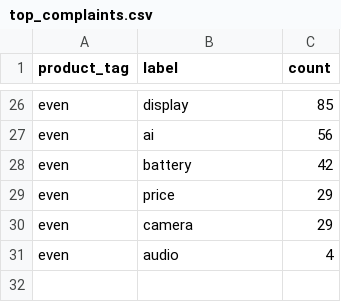
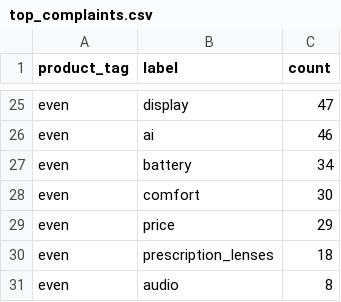
Before and after one commit to liheng1994/Rokid-monitor-pages, a CSV file: reddit/top_complaints.csv, drawn as a sheet; only a part is shown, gaps mark what is left out; addresses are those after the commit; the diff covers the shown part only; the diff names each change by its address in the sheet, - before the commit and + after, or states it on an @@ line.

```diff
--- a/reddit/top_complaints.csv
+++ b/reddit/top_complaints.csv
-C25 (count): 85
+C25 (count): 47
-C26 (count): 56
+C26 (count): 46
-C27 (count): 42
+C27 (count): 34
+row 28: even | comfort | 30
-B30 (label): camera
+B30 (label): prescription_lenses
-C30 (count): 29
+C30 (count): 18
-C31 (count): 4
+C31 (count): 8
```
Also changed, not shown: 5 added rows, 6 removed rows and 21 edited cells elsewhere in this file, reddit/frequently_asked_questions.csv, reddit/persona_signals.csv, 10 other files.
